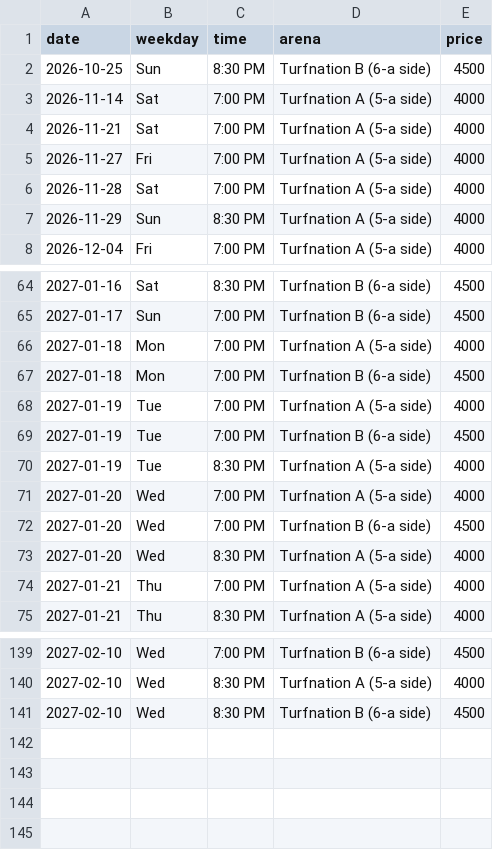
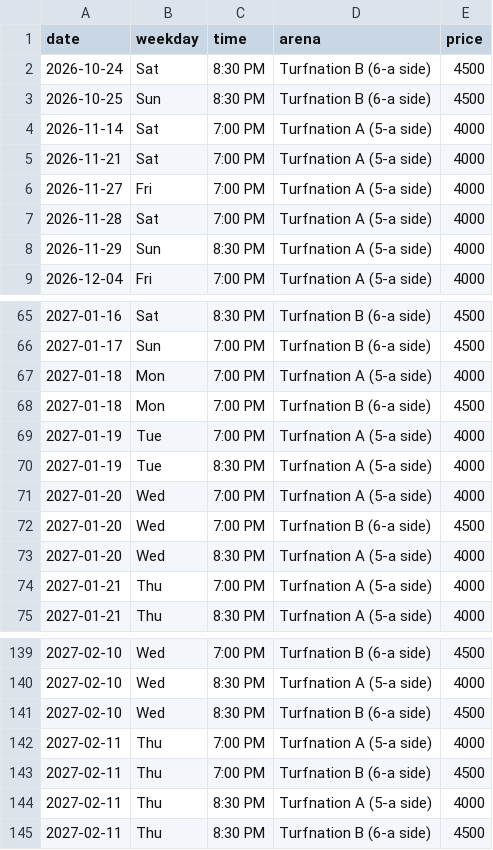
Before and after one commit to wazedrifat/Turnation-Automation, a CSV file: available_slots.csv, drawn as a sheet; only a part is shown, gaps mark what is left out.

```diff
--- a/available_slots.csv
+++ b/available_slots.csv
@@ -1,2 +1,3 @@
 date,weekday,time,arena,price
+2026-10-24,Sat,8:30 PM,Turfnation B (6-a side),4500
 2026-10-25,Sun,8:30 PM,Turfnation B (6-a side),4500
@@ -68,3 +69,2 @@ date,weekday,time,arena,price
 2027-01-19,Tue,7:00 PM,Turfnation A (5-a side),4000
-2027-01-19,Tue,7:00 PM,Turfnation B (6-a side),4500
 2027-01-19,Tue,8:30 PM,Turfnation A (5-a side),4000
@@ -141 +141,5 @@ date,weekday,time,arena,price
 2027-02-10,Wed,8:30 PM,Turfnation B (6-a side),4500
+2027-02-11,Thu,7:00 PM,Turfnation A (5-a side),4000
+2027-02-11,Thu,7:00 PM,Turfnation B (6-a side),4500
+2027-02-11,Thu,8:30 PM,Turfnation A (5-a side),4000
+2027-02-11,Thu,8:30 PM,Turfnation B (6-a side),4500
```
